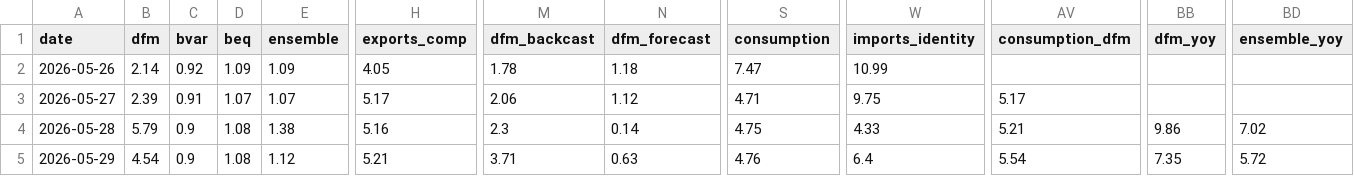
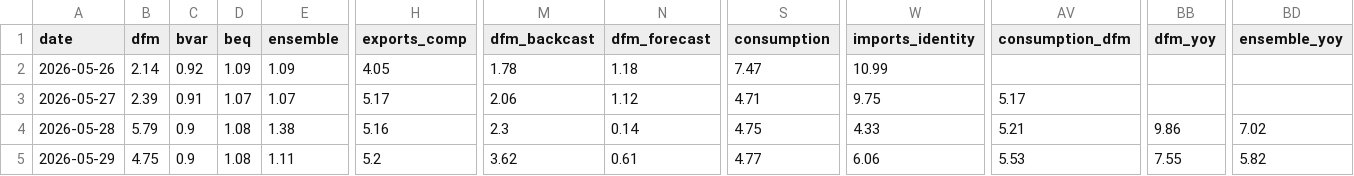
Before and after one commit to pengkodammaya/BM-ECB, a CSV file: docs/daily_log.csv, drawn as a sheet; only a part is shown, gaps mark what is left out; the diff names each change by its address in the sheet, - before the commit and + after, or states it on an @@ line.

```diff
--- a/docs/daily_log.csv
+++ b/docs/daily_log.csv
-B5 (dfm): 4.54
+B5 (dfm): 4.75
-E5 (ensemble): 1.12
+E5 (ensemble): 1.11
-H5 (exports_comp): 5.21
+H5 (exports_comp): 5.2
-M5 (dfm_backcast): 3.71
+M5 (dfm_backcast): 3.62
-N5 (dfm_forecast): 0.63
+N5 (dfm_forecast): 0.61
-S5 (consumption): 4.76
+S5 (consumption): 4.77
-W5 (imports_identity): 6.4
+W5 (imports_identity): 6.06
-AV5 (consumption_dfm): 5.54
+AV5 (consumption_dfm): 5.53
-BB5 (dfm_yoy): 7.35
+BB5 (dfm_yoy): 7.55
-BD5 (ensemble_yoy): 5.72
+BD5 (ensemble_yoy): 5.82
```
Also changed, not shown: docs/leaderboard.csv, 1 other file.
